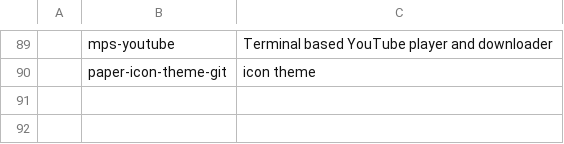
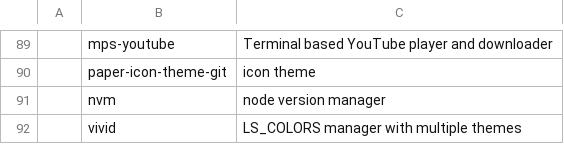
Before and after one commit to vivi870123/i3script, a CSV file: progs.csv, drawn as a sheet; only a part is shown, gaps mark what is left out; the diff names each change by its address in the sheet, - before the commit and + after, or states it on an @@ line.

Commit message:
added new apps to 'progs.csv'

```diff
--- a/progs.csv
+++ b/progs.csv
+row 91:  | nvm | node version manager
+row 92:  | vivid | LS_COLORS manager with multiple themes
```
Also changed, not shown: 3 other files.
